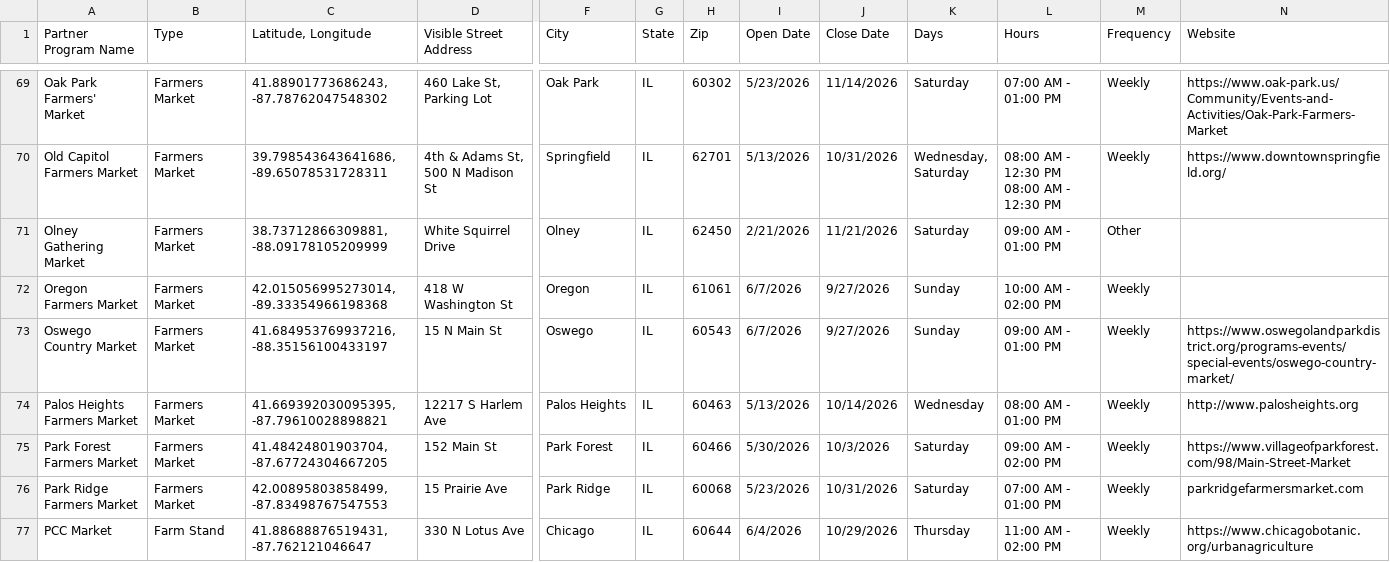
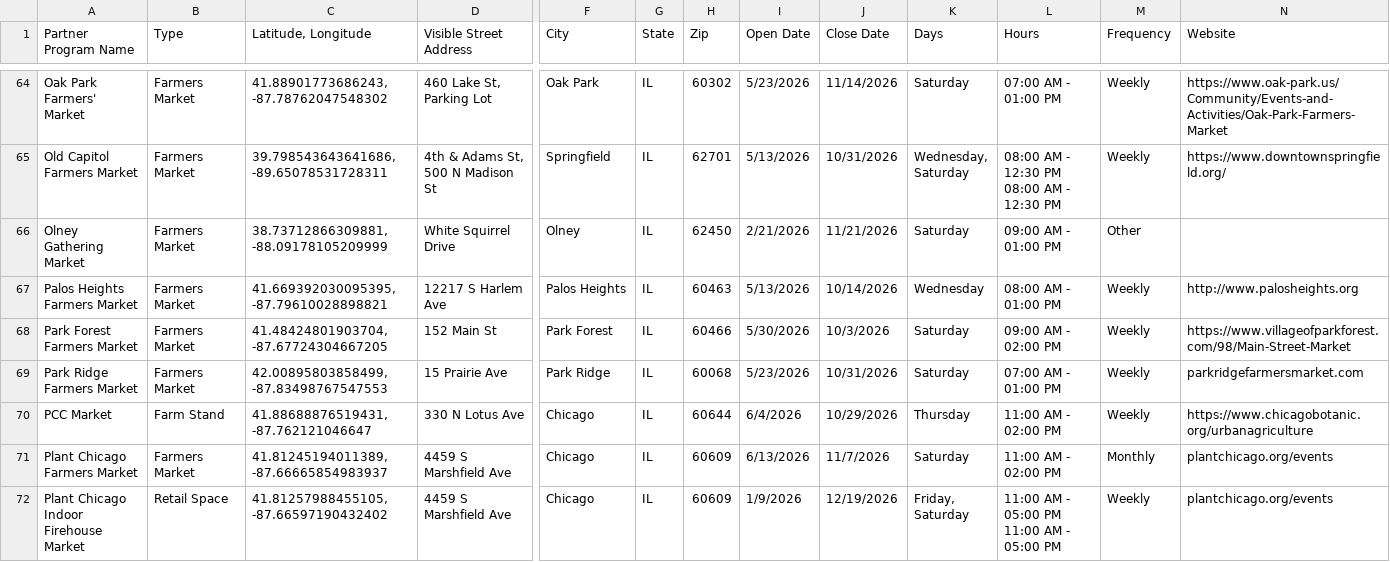
Before and after one commit to Link-Up-IL/website-map, a CSV file: Website Map csv for R - Sheet1.csv, drawn as a sheet; only a part is shown, gaps mark what is left out; the shorter side is filled out with more unchanged rows; rows hold the shown columns only; the diff covers the shown part only; the diff names each change by its address in the sheet, - before the commit and + after, or states it on an @@ line.

```diff
--- a/Website Map csv for R - Sheet1.csv
+++ b/Website Map csv for R - Sheet1.csv
-row 72: Oregon Farmers Market | Farmers Market | 42.015056995273014, -89.33354966198368 | 418 W Washington St | Oregon | IL | 61061 | 6/7/2026 | 9/27/2026 | Sunday | 10:00 AM - 02:00 PM | Weekly
-row 73: Oswego Country Market | Farmers Market | 41.684953769937216, -88.35156100433197 | 15 N Main St | Oswego | IL | 60543 | 6/7/2026 | 9/27/2026 | Sunday | 09:00 AM - 01:00 PM | Weekly | https://www.oswegolandparkdistrict.org/programs-events/special-events/oswego-country-market/
```
Also changed, not shown: 7 removed rows and 3 edited cells elsewhere in this file, 1 other file.
